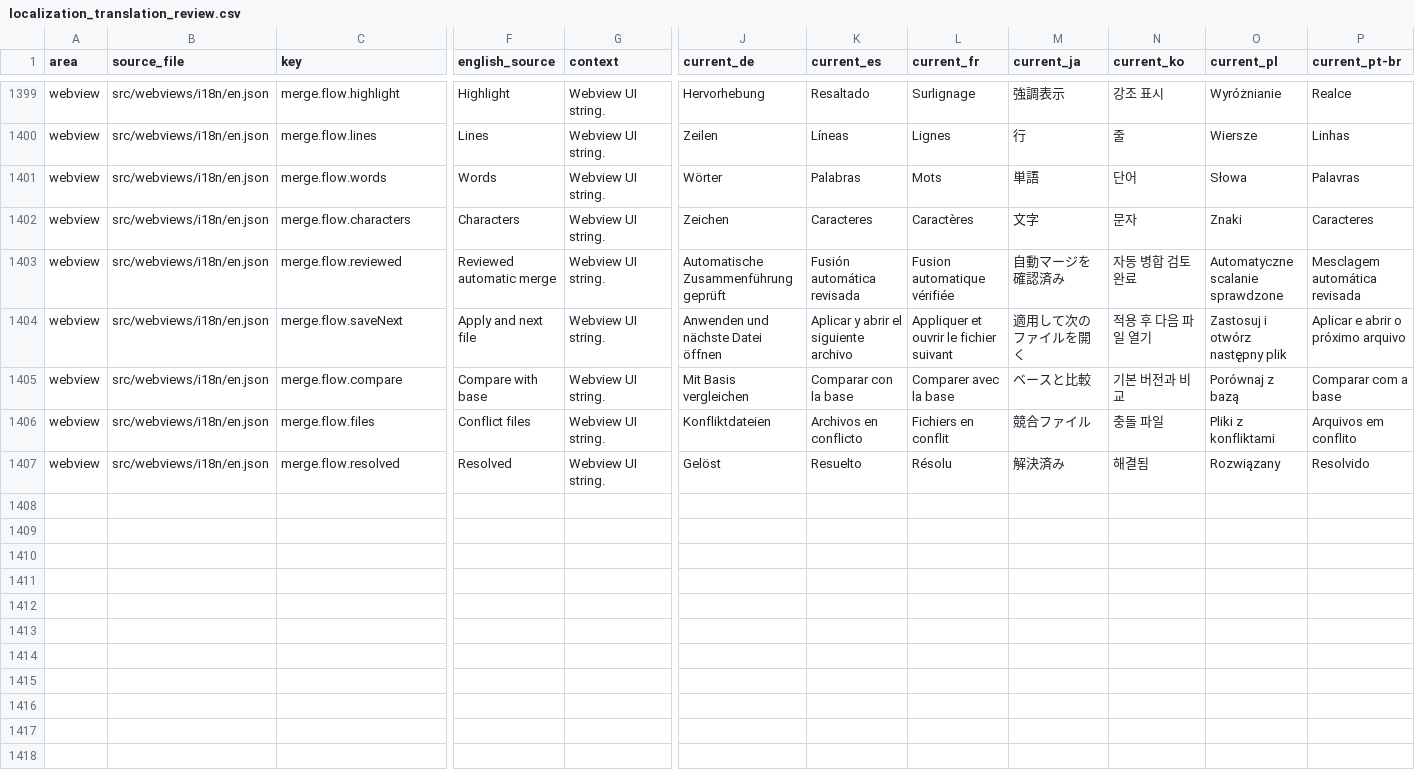
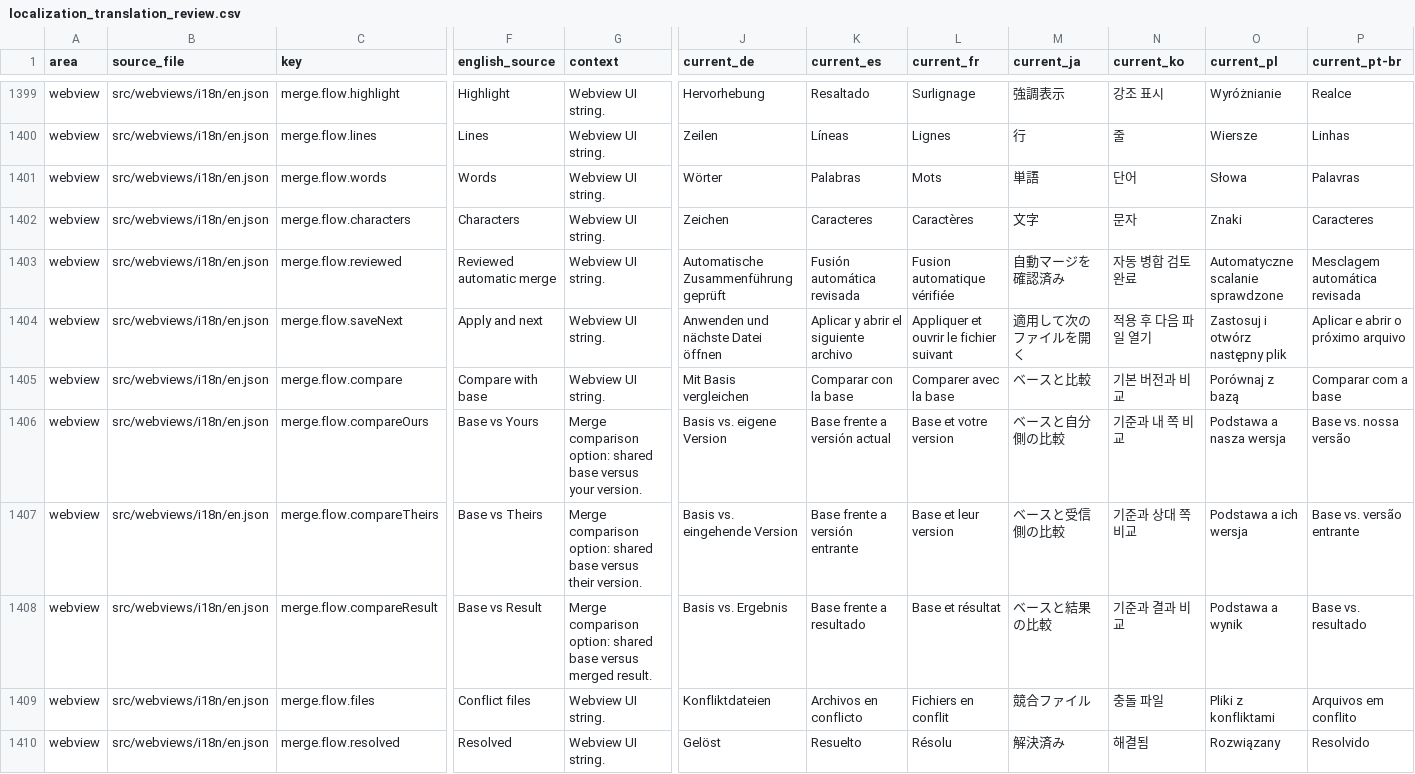
Before and after one commit to LoliWolf/IntelliGit, a CSV file: docs/localization/localization_translation_review.csv, drawn as a sheet; only a part is shown, gaps mark what is left out; rows hold the shown columns only; the diff names each change by its address in the sheet, - before the commit and + after, or states it on an @@ line.

Commit message:
fix: clarify merge workbench apply and comparison labels

```diff
--- a/docs/localization/localization_translation_review.csv
+++ b/docs/localization/localization_translation_review.csv
-F1404 (english_source): Apply and next file
+F1404 (english_source): Apply and next
+row 1406: webview | src/webviews/i18n/en.json | merge.flow.compareOurs | Base vs Yours | Merge comparison option: shared base versus your version. | Basis vs. eigene Version | Base frente a versión actual | Base et votre version | ベースと自分側の比較 | 기준과 내 쪽 비교 | Podstawa a nasza wersja | Base vs. nossa versão
+row 1407: webview | src/webviews/i18n/en.json | merge.flow.compareTheirs | Base vs Theirs | Merge comparison option: shared base versus their version. | Basis vs. eingehende Version | Base frente a versión entrante | Base et leur version | ベースと受信側の比較 | 기준과 상대 쪽 비교 | Podstawa a ich wersja | Base vs. versão entrante
+row 1408: webview | src/webviews/i18n/en.json | merge.flow.compareResult | Base vs Result | Merge comparison option: shared base versus merged result. | Basis vs. Ergebnis | Base frente a resultado | Base et résultat | ベースと結果の比較 | 기준과 결과 비교 | Podstawa a wynik | Base vs. resultado
```
Also changed, not shown: 19 other files.
